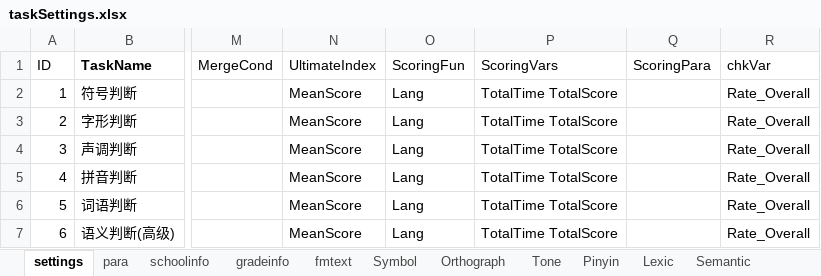
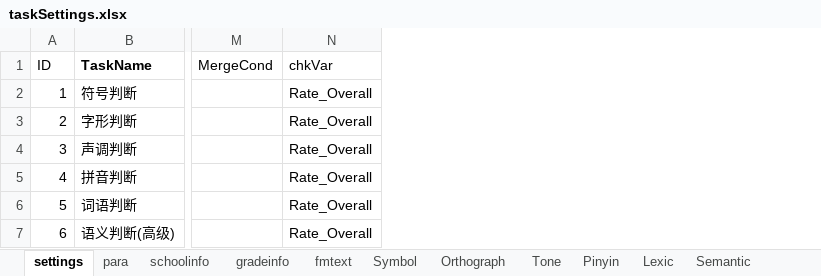
Before and after one commit to iquizoo/rawdata-parser, an Excel workbook: scripts/taskSettings.xlsx, sheet settings, drawn as a sheet; only a part is shown, gaps mark what is left out; values as stored, in another font and other column widths than the file's, no borders; the diff covers the shown part only; the diff names each change by its address in the sheet, - before the commit and + after, or states it on an @@ line.

Commit message:
Revert "Completed scoring and index calculation."

```diff
--- a/scripts/taskSettings.xlsx (sheet settings)
+++ b/scripts/taskSettings.xlsx (sheet settings)
-column N (UltimateIndex), rows 2-7: all MeanScore
-column O (ScoringFun), rows 2-7: all Lang
-column P (ScoringVars), rows 2-7: all TotalTime TotalScore
-column Q (ScoringPara), empty
```
Also changed, not shown: 20 edited cells and cell formats elsewhere in this sheet, 37 other files.
